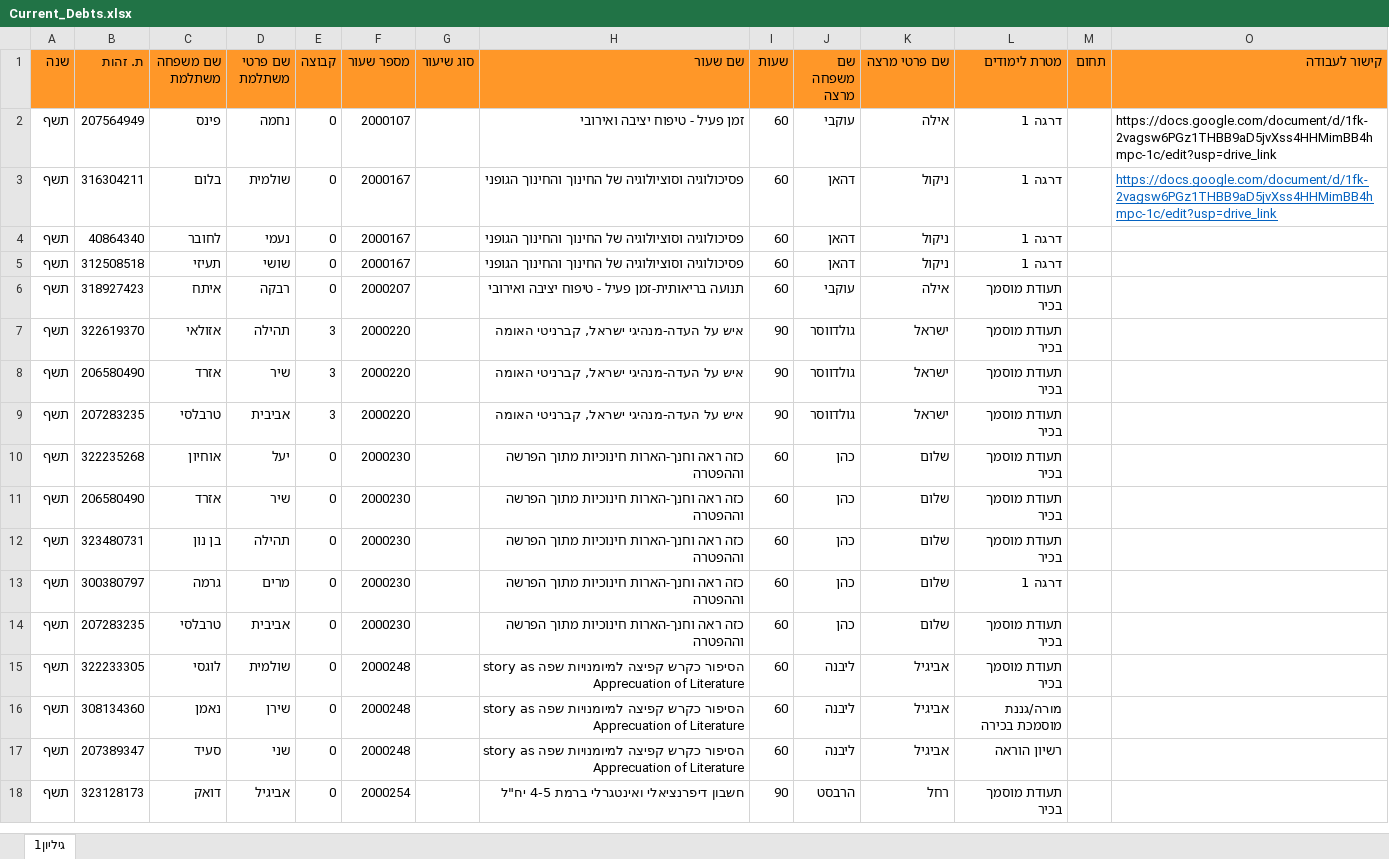
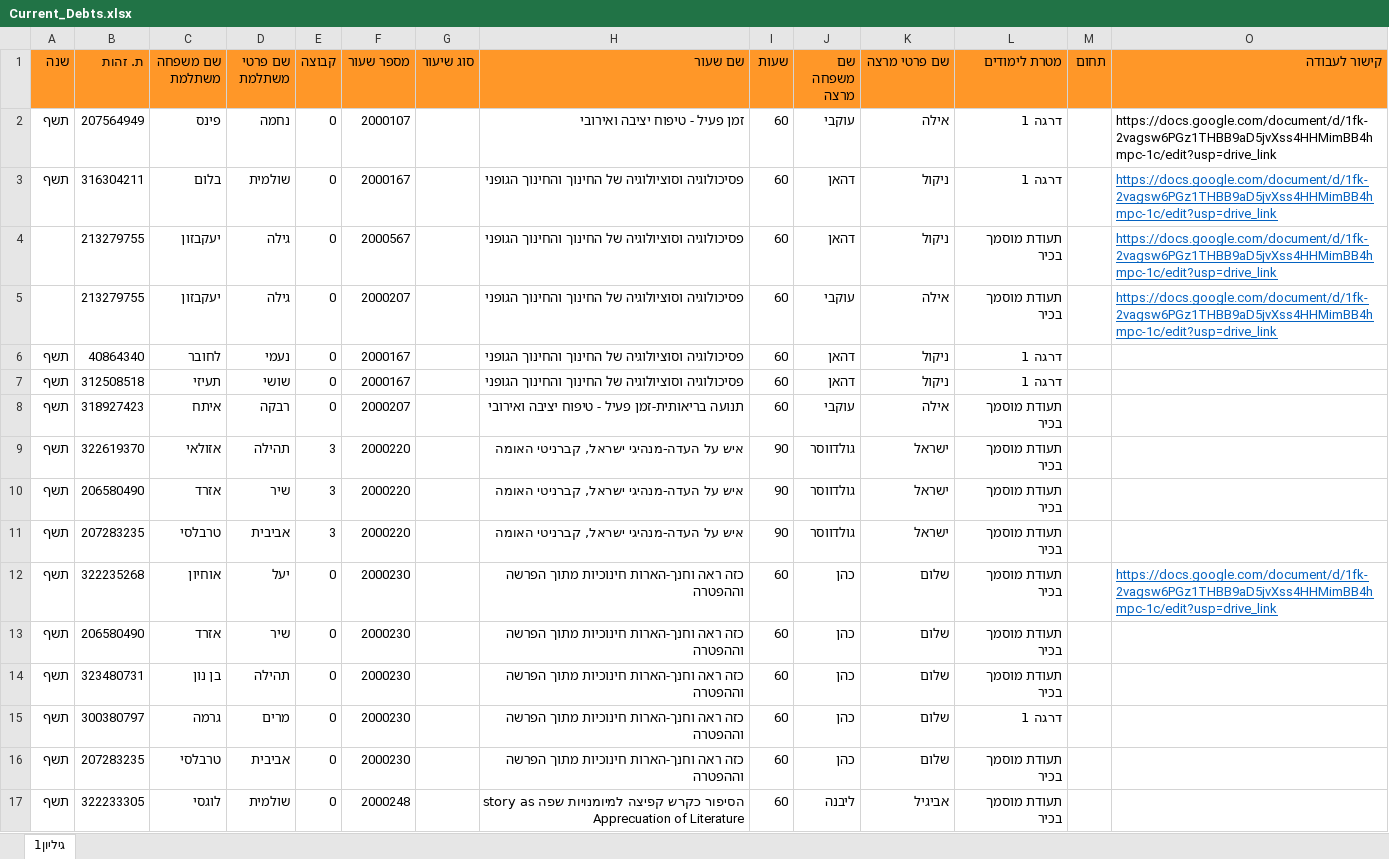
Before and after one commit to pituach-byta/CompletionBot, an Excel workbook: Server/Data/Current_Debts.xlsx, sheet גיליון1, drawn as a sheet; only a part is shown; the shorter side is filled out with more unchanged rows; values as stored, in another font and other column widths than the file's, no borders; addresses are those after the commit; the diff names each change by its address in the sheet, - before the commit and + after, or states it on an @@ line.

Commit message:
Added submission history report with download links and fixed upload logic

```diff
--- a/Server/Data/Current_Debts.xlsx (sheet גיליון1)
+++ b/Server/Data/Current_Debts.xlsx (sheet גיליון1)
+row 4:  | 213279755 | יעקבזון | גילה | 0 | 2000567 |  | פסיכולוגיה וסוציולוגיה של החינוך והחינוך הגופני | 60 | דהאן | ניקול | תעודת מוסמך בכיר |  | https://docs.google.com/document/d/1fk-2vagsw6PGz1THBB9aD5jvXss4HHMimBB4hmpc-1c/edit?usp=drive_link
+row 5:  | 213279755 | יעקבזון | גילה | 0 | 2000207 |  | פסיכולוגיה וסוציולוגיה של החינוך והחינוך הגופני | 60 | עוקבי | אילה | תעודת מוסמך בכיר |  | https://docs.google.com/document/d/1fk-2vagsw6PGz1THBB9aD5jvXss4HHMimBB4hmpc-1c/edit?usp=drive_link
-O12 (קישור לעבודה): (empty)
+O12 (קישור לעבודה): https://docs.google.com/document/d/1fk-2vagsw6PGz1THBB9aD5jvXss4HHMimBB4hmpc-1c/edit?usp=drive_link
```
Also changed, not shown: 12 other files.
